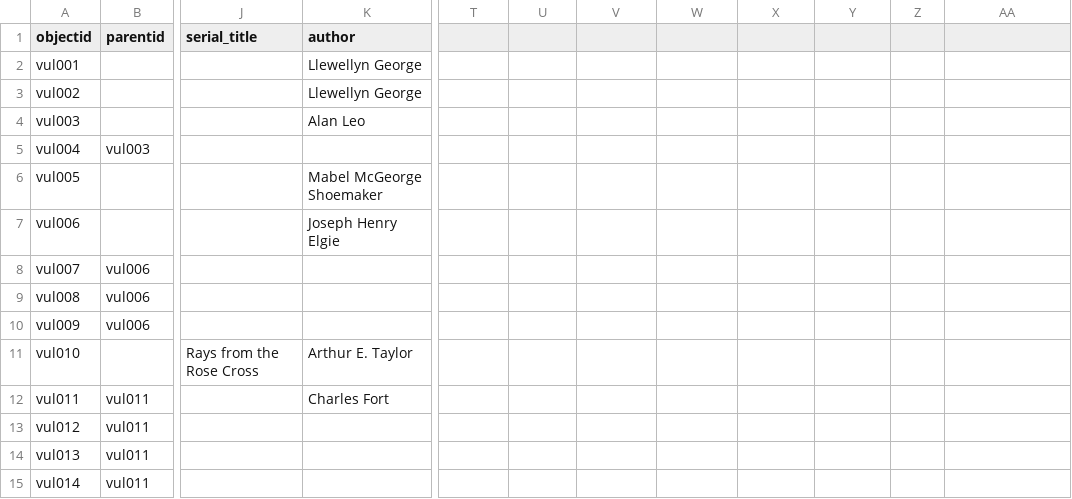
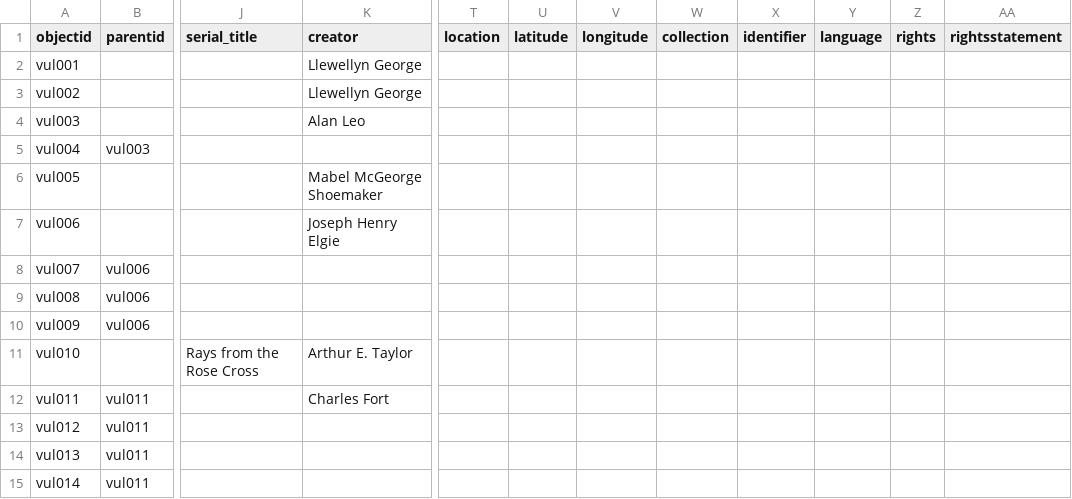
Before and after one commit to kleidouxos/vulcan, a CSV file: assets/data/vulcan-metadata.csv, drawn as a sheet; only a part is shown, gaps mark what is left out; the diff names each change by its address in the sheet, - before the commit and + after, or states it on an @@ line.

Commit message:
Added default columns to metadata

```diff
--- a/assets/data/vulcan-metadata.csv
+++ b/assets/data/vulcan-metadata.csv
-K1: author
+K1: creator
-T1: (empty)
+T1: location
-U1: (empty)
+U1: latitude
-V1: (empty)
+V1: longitude
-W1: (empty)
+W1: collection
-X1: (empty)
+X1: identifier
-Y1: (empty)
+Y1: language
-Z1: (empty)
+Z1: rights
-AA1: (empty)
+AA1: rightsstatement
```
